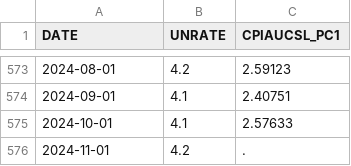
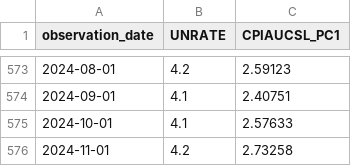
Before and after one commit to oowuyueco/pub, a CSV file: us/UnemploymentRate-Cpi.csv, drawn as a sheet; only a part is shown, gaps mark what is left out; the diff names each change by its address in the sheet, - before the commit and + after, or states it on an @@ line.

```diff
--- a/us/UnemploymentRate-Cpi.csv
+++ b/us/UnemploymentRate-Cpi.csv
-A1: DATE
+A1: observation_date
-C576 (CPIAUCSL_PC1): .
+C576 (CPIAUCSL_PC1): 2.73258
```
Also changed, not shown: us/UnPlusNoncyclical季-CpiPlusRealGdp季-RealGdp季.csv, 21 other files.
